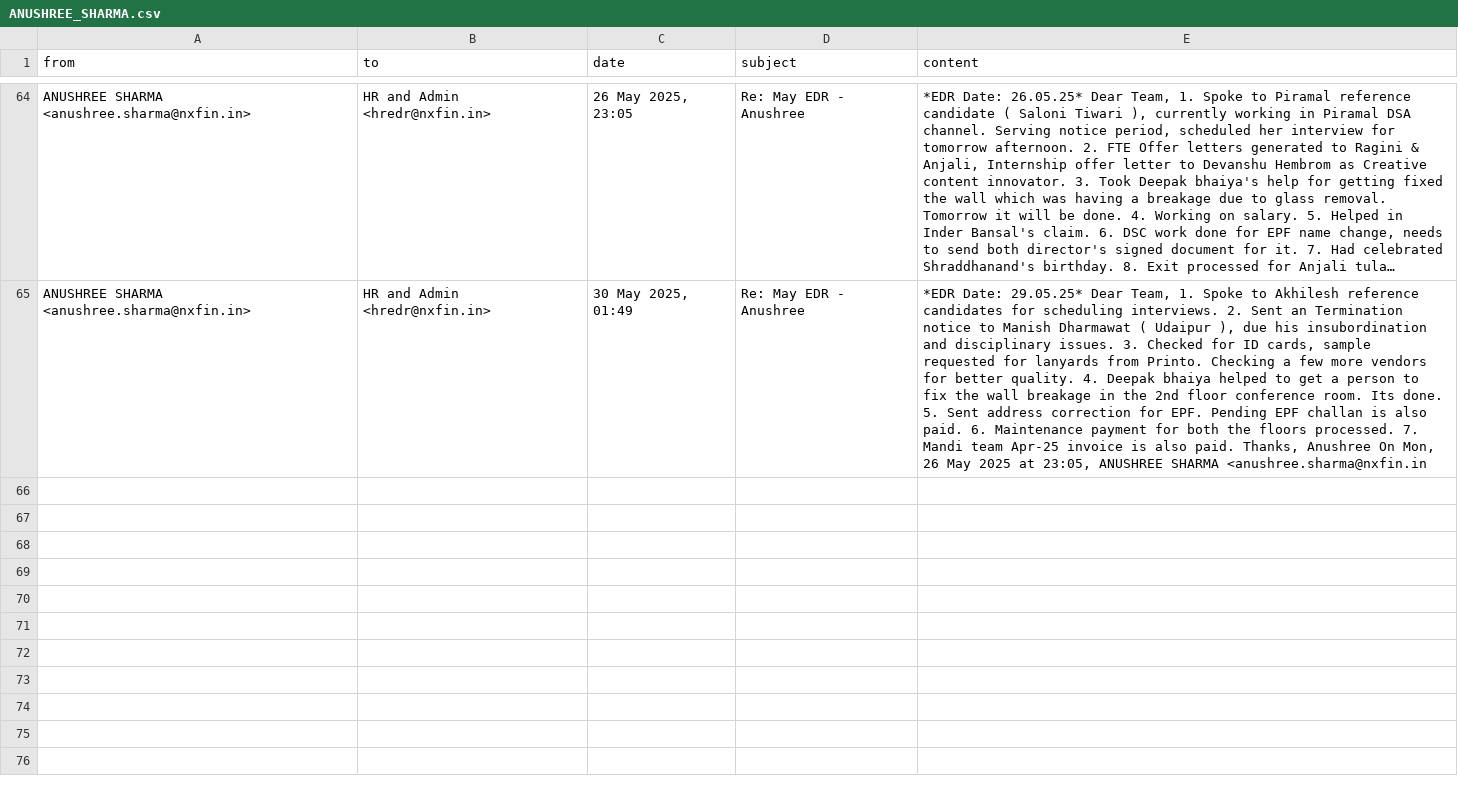
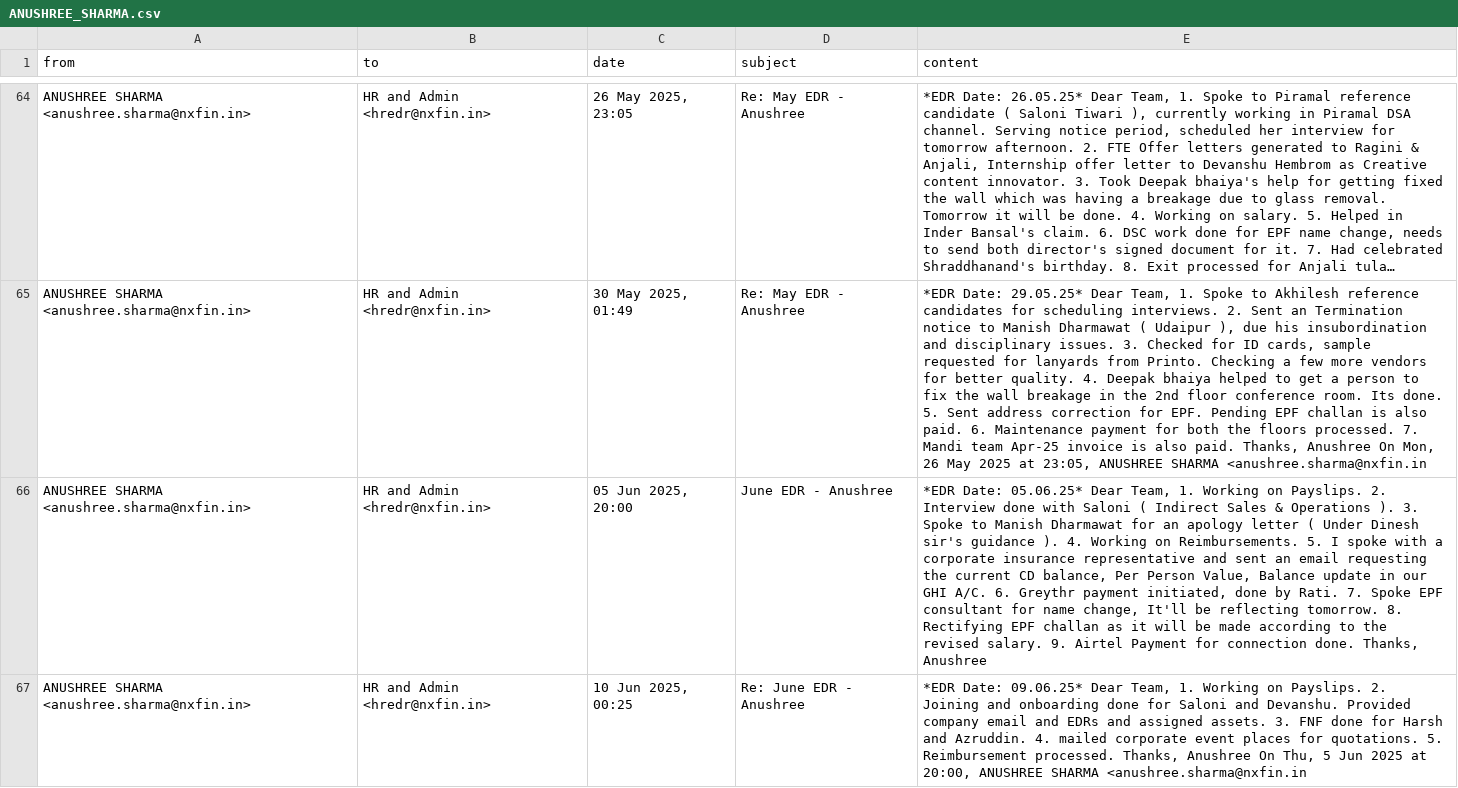
Before and after one commit to rohanxfin/edr-analysis, a CSV file: data/HR and Admin/ANUSHREE_SHARMA.csv, drawn as a sheet; only a part is shown, gaps mark what is left out; long unchanged cells end in …; the diff covers the shown part only; the diff names each change by its address in the sheet, - before the commit and + after, or states it on an @@ line.

```diff
--- a/data/HR and Admin/ANUSHREE_SHARMA.csv
+++ b/data/HR and Admin/ANUSHREE_SHARMA.csv
+row 66: ANUSHREE SHARMA <anushree.sharma@nxfin.in> | HR and Admin <hredr@nxfin.in> | 05 Jun 2025, 20:00 | June EDR - Anushree | *EDR Date: 05.06.25* Dear Team, 1. Working on Payslips. 2. Interview done with Saloni ( Indirect Sales & Operations ). 3. Spoke to Manish Dharmawat for an apology letter ( Under Dinesh sir's guidance ). 4. Working on Reimbursements. 5. I spoke with a corporate insurance representative and sent an email requesting the current CD balance, Per Person Value, Balance update in our GHI A/C. 6. Greythr payment initiated, done by Rati. 7. Spoke EPF consultant for name change, It'll be reflecting tomorrow. 8. Rectifying EPF challan as it will be made according to the revised salary. 9. Airtel Payment for connection done. Thanks, Anushree
+row 67: ANUSHREE SHARMA <anushree.sharma@nxfin.in> | HR and Admin <hredr@nxfin.in> | 10 Jun 2025, 00:25 | Re: June EDR - Anushree | *EDR Date: 09.06.25* Dear Team, 1. Working on Payslips. 2. Joining and onboarding done for Saloni and Devanshu. Provided company email and EDRs and assigned assets. 3. FNF done for Harsh and Azruddin. 4. mailed corporate event places for quotations. 5. Reimbursement processed. Thanks, Anushree On Thu, 5 Jun 2025 at 20:00, ANUSHREE SHARMA <anushree.sharma@nxfin.in
```
Also changed, not shown: 2 added rows elsewhere in this file, data/Accounts EDR/Naveen_Kumar.csv, data/Accounts EDR/Rati_Tripathi.csv, 24 other files.
